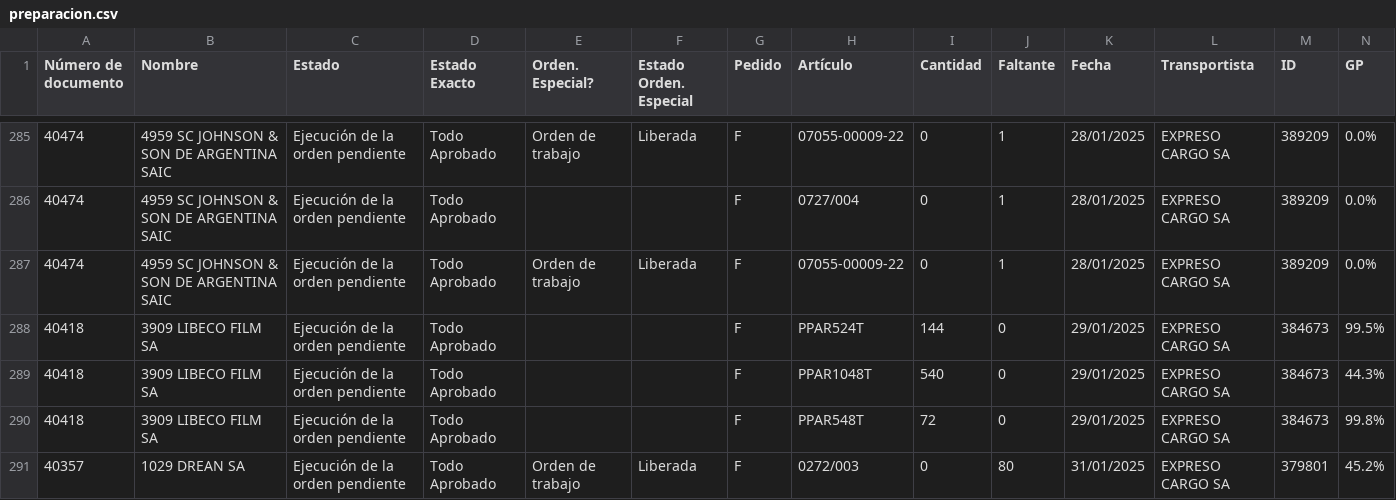
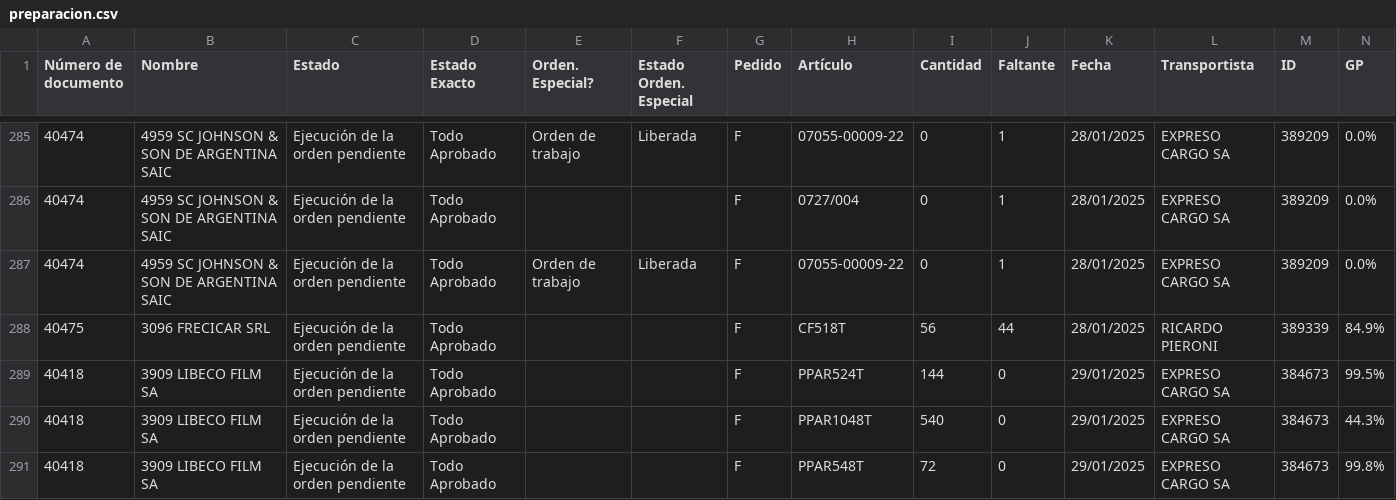
Before and after one commit to Castle-SA/segimiento.github.io, a CSV file: path/to/preparacion.csv, drawn as a sheet; only a part is shown, gaps mark what is left out; the shorter side is filled out with more unchanged rows; the diff names each change by its address in the sheet, - before the commit and + after, or states it on an @@ line.

Commit message:
Update CSV files

```diff
--- a/path/to/preparacion.csv
+++ b/path/to/preparacion.csv
+row 288: 40475 | 3096 FRECICAR SRL | Ejecución de la orden pendiente | Todo Aprobado |  |  | F | CF518T | 56 | 44 | 28/01/2025 | RICARDO PIERONI | 389339 | 84.9%
```
